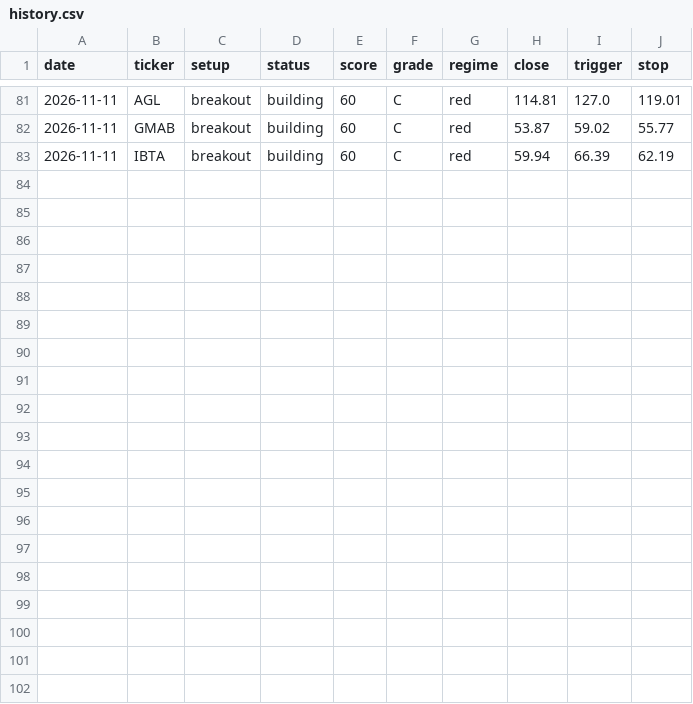
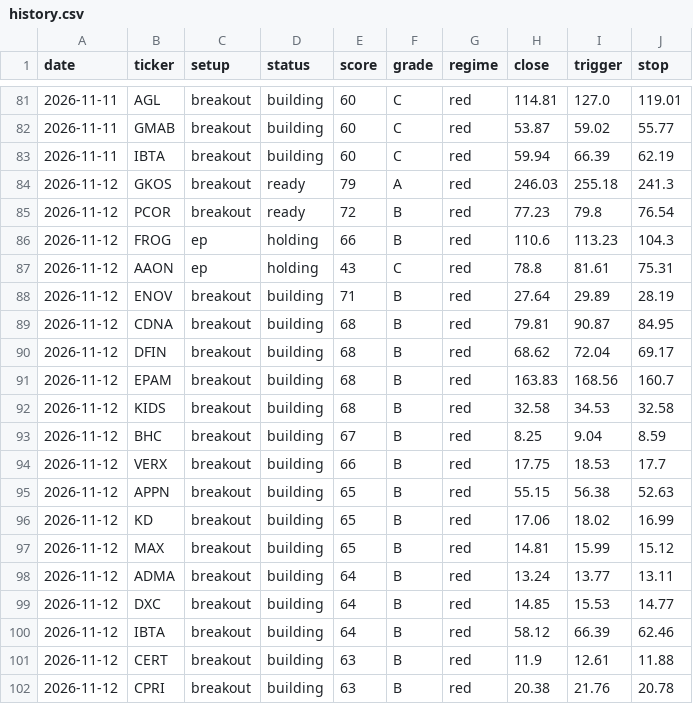
Before and after one commit to gokhanaltan-dev/qm-scanner, a CSV file: data/history.csv, drawn as a sheet; only a part is shown, gaps mark what is left out; the diff names each change by its address in the sheet, - before the commit and + after, or states it on an @@ line.

```diff
--- a/data/history.csv
+++ b/data/history.csv
+row 84: 2026-11-12 | GKOS | breakout | ready | 79 | A | red | 246.03 | 255.18 | 241.3
+row 85: 2026-11-12 | PCOR | breakout | ready | 72 | B | red | 77.23 | 79.8 | 76.54
+row 86: 2026-11-12 | FROG | ep | holding | 66 | B | red | 110.6 | 113.23 | 104.3
+row 87: 2026-11-12 | AAON | ep | holding | 43 | C | red | 78.8 | 81.61 | 75.31
+row 88: 2026-11-12 | ENOV | breakout | building | 71 | B | red | 27.64 | 29.89 | 28.19
+row 89: 2026-11-12 | CDNA | breakout | building | 68 | B | red | 79.81 | 90.87 | 84.95
+row 90: 2026-11-12 | DFIN | breakout | building | 68 | B | red | 68.62 | 72.04 | 69.17
+row 91: 2026-11-12 | EPAM | breakout | building | 68 | B | red | 163.83 | 168.56 | 160.7
+row 92: 2026-11-12 | KIDS | breakout | building | 68 | B | red | 32.58 | 34.53 | 32.58
+row 93: 2026-11-12 | BHC | breakout | building | 67 | B | red | 8.25 | 9.04 | 8.59
+row 94: 2026-11-12 | VERX | breakout | building | 66 | B | red | 17.75 | 18.53 | 17.7
+row 95: 2026-11-12 | APPN | breakout | building | 65 | B | red | 55.15 | 56.38 | 52.63
+row 96: 2026-11-12 | KD | breakout | building | 65 | B | red | 17.06 | 18.02 | 16.99
+row 97: 2026-11-12 | MAX | breakout | building | 65 | B | red | 14.81 | 15.99 | 15.12
+row 98: 2026-11-12 | ADMA | breakout | building | 64 | B | red | 13.24 | 13.77 | 13.11
+row 99: 2026-11-12 | DXC | breakout | building | 64 | B | red | 14.85 | 15.53 | 14.77
+row 100: 2026-11-12 | IBTA | breakout | building | 64 | B | red | 58.12 | 66.39 | 62.46
+row 101: 2026-11-12 | CERT | breakout | building | 63 | B | red | 11.9 | 12.61 | 11.88
+row 102: 2026-11-12 | CPRI | breakout | building | 63 | B | red | 20.38 | 21.76 | 20.78
```
Also changed, not shown: 2 other files.
